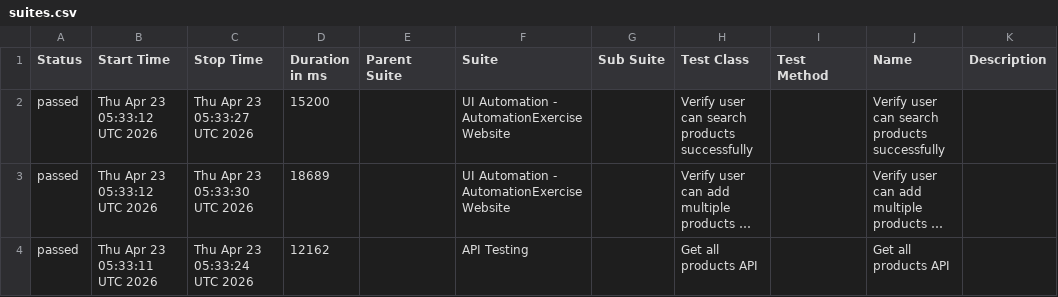
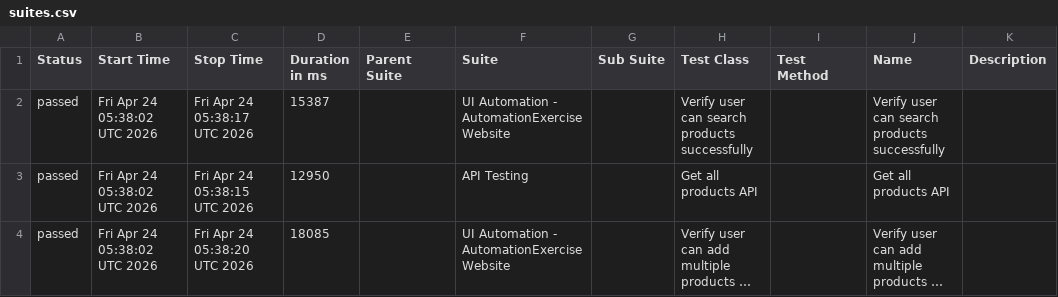
Before and after one commit to arjunonkar/suiapiautomation, a CSV file: data/suites.csv, drawn as a sheet; long unchanged cells end in …; removed rows and columns are numbered as before the commit, all else as after; the diff names each change by its address in the sheet, - before the commit and + after, or states it on an @@ line.

```diff
--- a/data/suites.csv
+++ b/data/suites.csv
-B2 (Start Time): Thu Apr 23 05:33:12 UTC 2026
+B2 (Start Time): Fri Apr 24 05:38:02 UTC 2026
-C2 (Stop Time): Thu Apr 23 05:33:27 UTC 2026
+C2 (Stop Time): Fri Apr 24 05:38:17 UTC 2026
-D2 (Duration in ms): 15200
+D2 (Duration in ms): 15387
+row 3: passed | Fri Apr 24 05:38:02 UTC 2026 | Fri Apr 24 05:38:15 UTC 2026 | 12950 |  | API Testing |  | Get all products API |  | Get all products API
-B4 (Start Time): Thu Apr 23 05:33:12 UTC 2026
+B4 (Start Time): Fri Apr 24 05:38:02 UTC 2026
-C4 (Stop Time): Thu Apr 23 05:33:30 UTC 2026
+C4 (Stop Time): Fri Apr 24 05:38:20 UTC 2026
-D4 (Duration in ms): 18689
+D4 (Duration in ms): 18085
-row 4: passed | Thu Apr 23 05:33:11 UTC 2026 | Thu Apr 23 05:33:24 UTC 2026 | 12162 |  | API Testing |  | Get all products API |  | Get all products API
```
Also changed, not shown: 21 other files.
